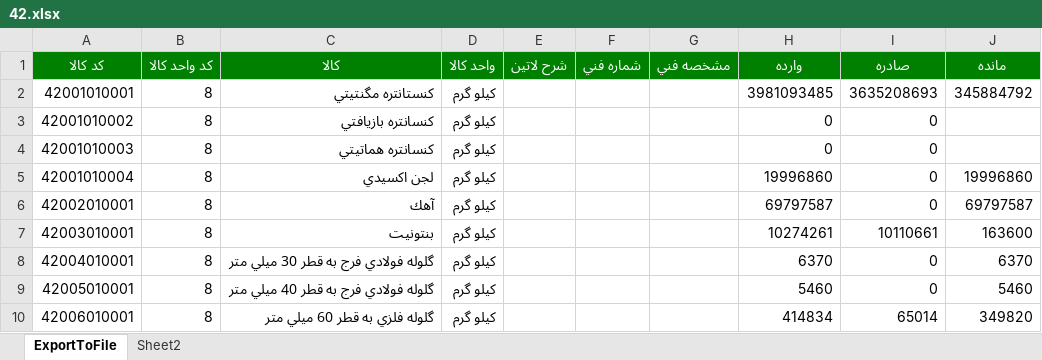
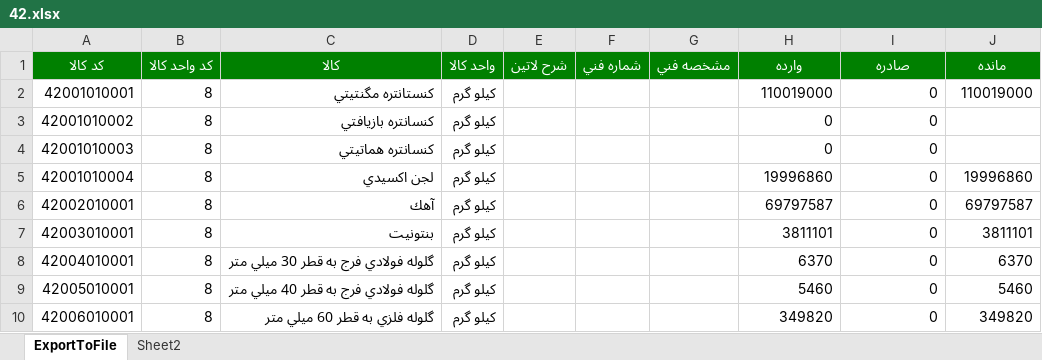
Before and after one commit to heidaralavi/Kasri, an Excel workbook: 42.xlsx, sheet ExportToFile, drawn as a sheet; values as stored, in another font and other column widths than the file's, no borders; the diff names each change by its address in the sheet, - before the commit and + after, or states it on an @@ line.

```diff
--- a/42.xlsx (sheet ExportToFile)
+++ b/42.xlsx (sheet ExportToFile)
-H2 (وارده): 3981093485
+H2 (وارده): 110019000
-I2 (صادره): 3635208693
+I2 (صادره): 0
-J2 (مانده): 345884792
+J2 (مانده): 110019000
-H7 (وارده): 10274261
+H7 (وارده): 3811101
-I7 (صادره): 10110661
+I7 (صادره): 0
-J7 (مانده): 163600
+J7 (مانده): 3811101
-H10 (وارده): 414834
+H10 (وارده): 349820
-I10 (صادره): 65014
+I10 (صادره): 0
```
Also changed, not shown: 41.xlsx, 43.xlsx, 5 other files.
